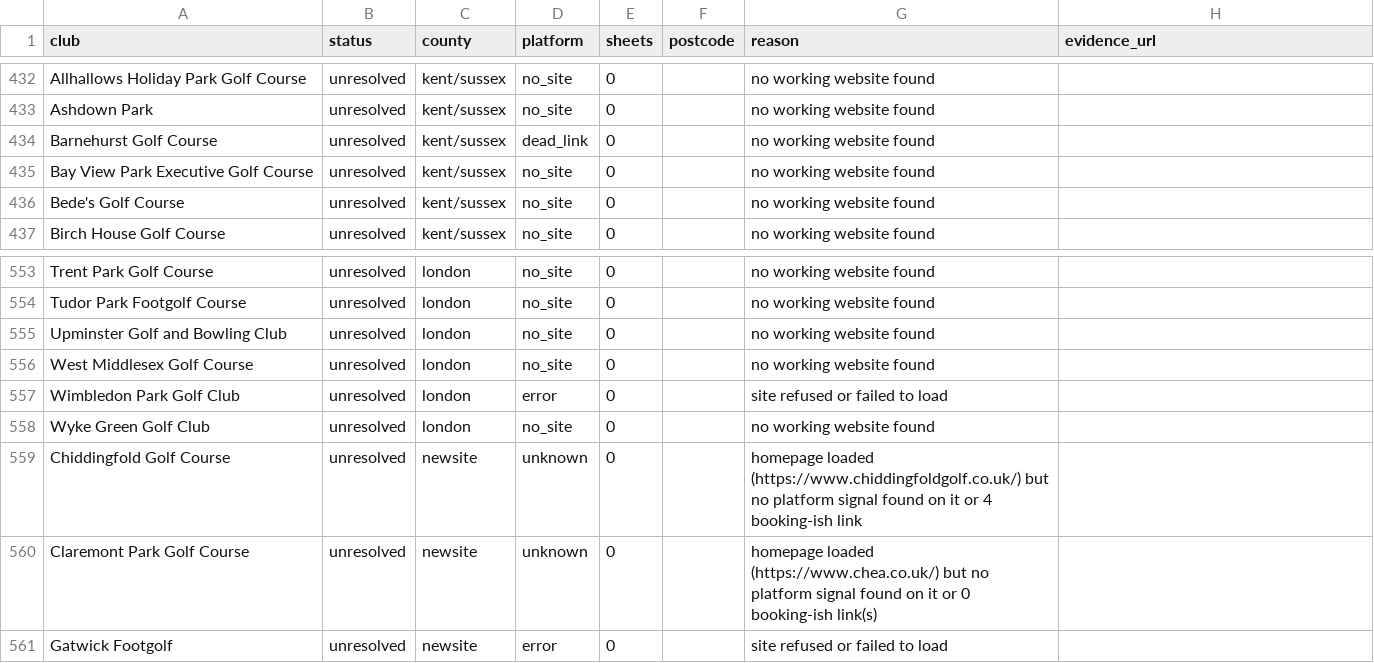
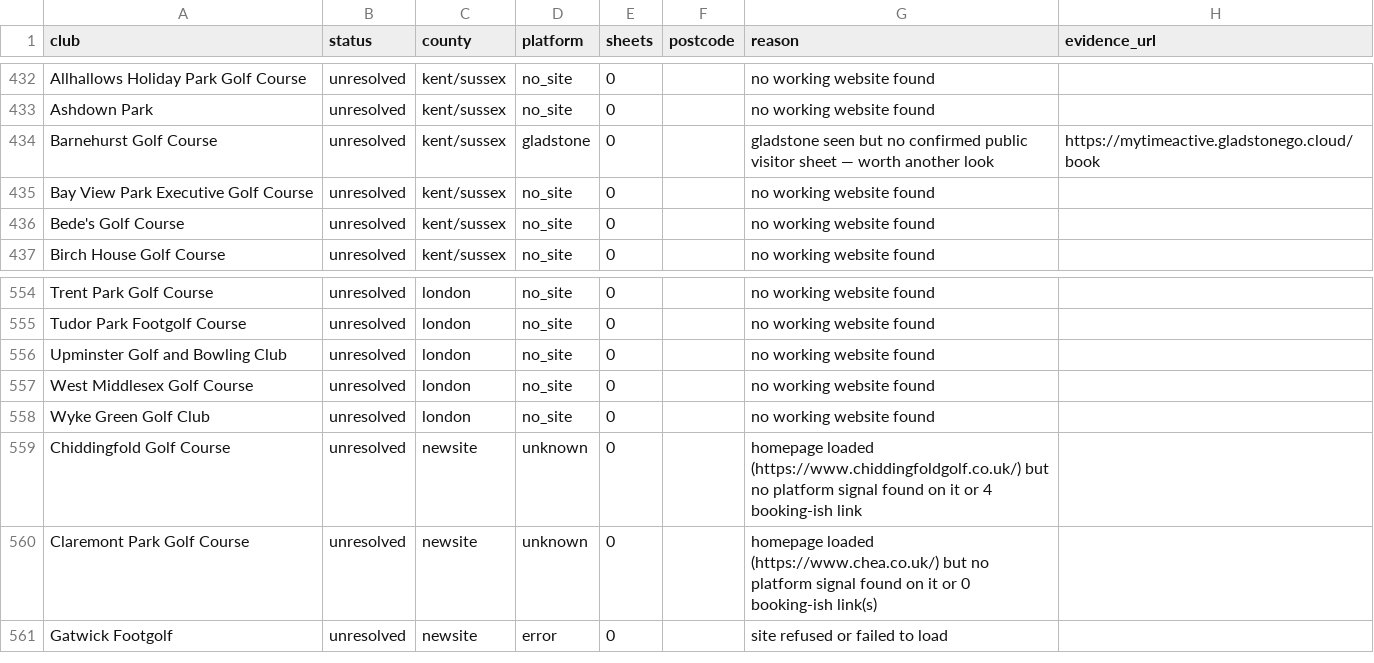
Before and after one commit to joechaplin1988/golfapp, a CSV file: coverage.csv, drawn as a sheet; only a part is shown, gaps mark what is left out; the diff covers the shown part only.

```diff
--- a/coverage.csv
+++ b/coverage.csv
@@ -433,3 +433,3 @@ Allhallows Holiday Park Golf Course,unresolved,kent/sussex,no_site,0,,no working
 Ashdown Park,unresolved,kent/sussex,no_site,0,,no working website found,
-Barnehurst Golf Course,unresolved,kent/sussex,dead_link,0,,no working website found,
+Barnehurst Golf Course,unresolved,kent/sussex,gladstone,0,,gladstone seen but no confirmed public visitor sheet — worth another look,https://mytimeactive.gladstonego.cloud/book
 Bay View Park Executive Golf Course,unresolved,kent/sussex,no_site,0,,no working website found,
@@ -556,3 +557,2 @@ Upminster Golf and Bowling Club,unresolved,london,no_site,0,,no working website
 West Middlesex Golf Course,unresolved,london,no_site,0,,no working website found,
-Wimbledon Park Golf Club,unresolved,london,error,0,,site refused or failed to load,
 Wyke Green Golf Club,unresolved,london,no_site,0,,no working website found,
```
Also changed, not shown: 3 added rows and 2 removed rows elsewhere in this file, clubs_config.csv, course_profiles.csv, 4 other files.
